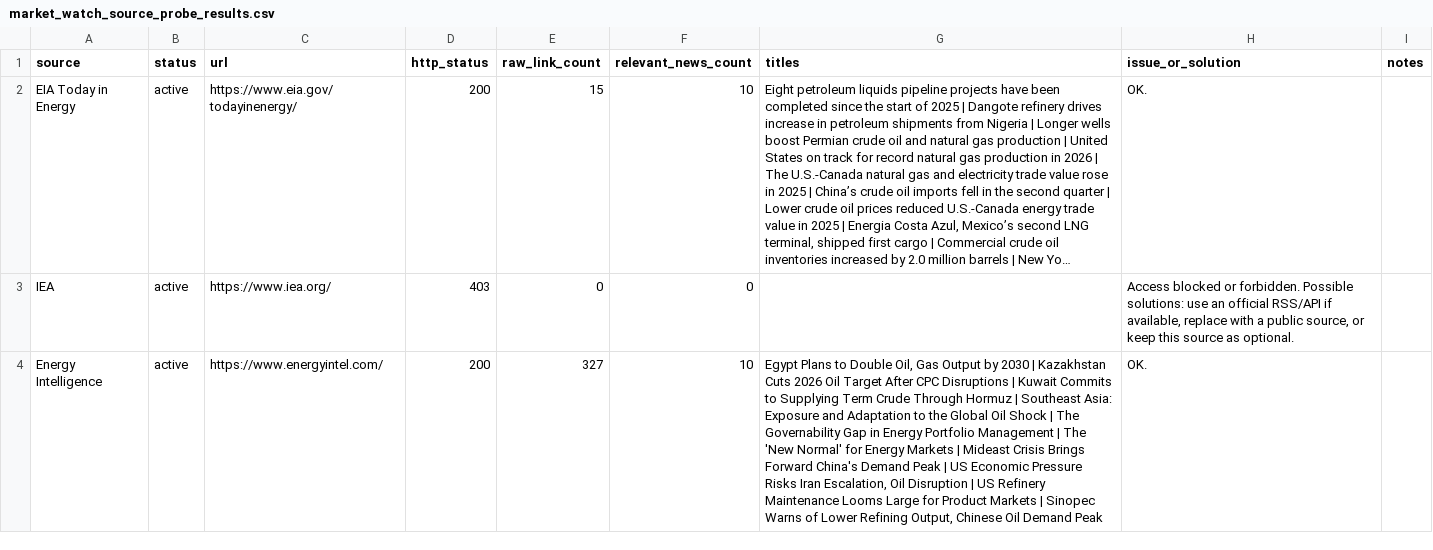
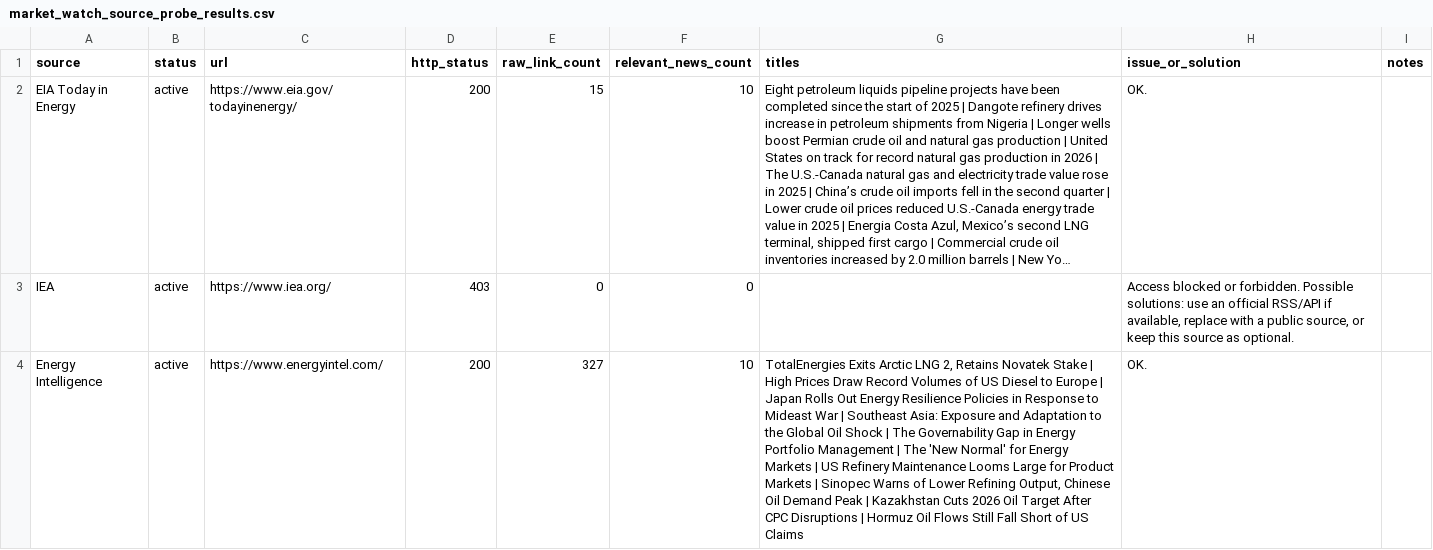
Before and after one commit to alejandroiq/scrapping_agent, a CSV file: market_watch_source_probe_results.csv, drawn as a sheet; only a part is shown; long unchanged cells end in …; the diff covers the shown part only; the diff names each change by its address in the sheet, - before the commit and + after, or states it on an @@ line.

```diff
--- a/market_watch_source_probe_results.csv
+++ b/market_watch_source_probe_results.csv
-G4 (titles): Egypt Plans to Double Oil, Gas Output by 2030 | Kazakhstan Cuts 2026 Oil Target After CPC Disruptions | Kuwait Commits to Supplying Term Crude Through Hormuz | Southeast Asia: Exposure and Adaptation to the Global Oil Shock | The Governability Gap in Energy Portfolio Management | The 'New Normal' for Energy Markets | Mideast Crisis Brings Forward China's Demand Peak | US Economic Pressure Risks Iran Escalation, Oil Disruption | US Refinery Maintenance Looms Large for Product Markets | Sinopec Warns of Lower Refining Output, Chinese Oil Demand Peak
+G4 (titles): TotalEnergies Exits Arctic LNG 2, Retains Novatek Stake | High Prices Draw Record Volumes of US Diesel to Europe | Japan Rolls Out Energy Resilience Policies in Response to Mideast War | Southeast Asia: Exposure and Adaptation to the Global Oil Shock | The Governability Gap in Energy Portfolio Management | The 'New Normal' for Energy Markets | US Refinery Maintenance Looms Large for Product Markets | Sinopec Warns of Lower Refining Output, Chinese Oil Demand Peak | Kazakhstan Cuts 2026 Oil Target After CPC Disruptions | Hormuz Oil Flows Still Fall Short of US Claims
```
Also changed, not shown: 4 edited cells elsewhere in this file, market_watch_source_probe_summary_log.csv, 1 other file.
